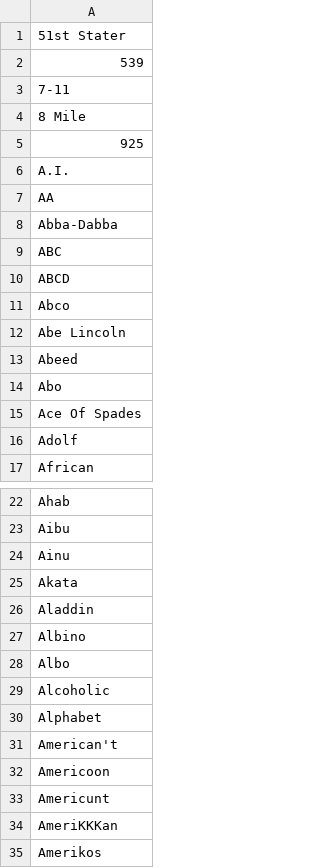
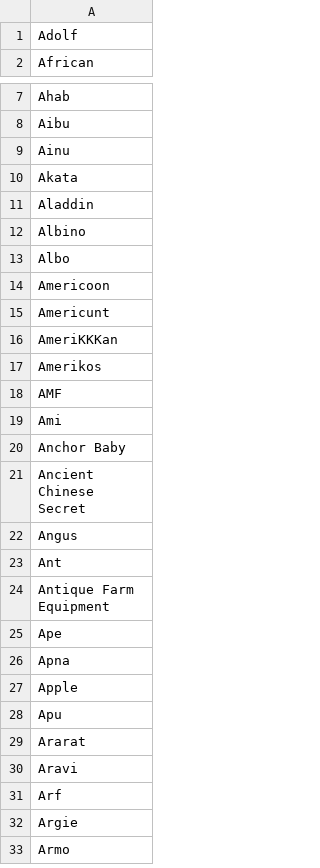
Before and after one commit to Conrad0115/HateObliterator9000, a CSV file: slurs.csv, drawn as a sheet; only a part is shown, gaps mark what is left out; the shorter side is filled out with more unchanged rows.

```diff
--- a/slurs.csv
+++ b/slurs.csv
@@ -1,16 +1 @@
-51st Stater
-539
-7-11
-8 Mile
-925
-A.I.
-AA
-Abba-Dabba
-ABC
-ABCD
-Abco
-Abe Lincoln
-Abeed
-Abo
-Ace Of Spades
 Adolf
@@ -28,5 +13,2 @@ Albino
 Albo
-Alcoholic
-Alphabet
-American't
 Americoon
```
Also changed, not shown: 3 other files.
